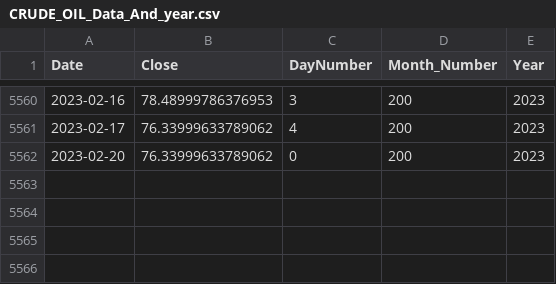
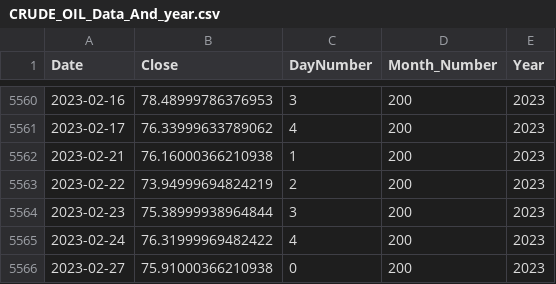
Before and after one commit to eduardo-trejo-es/LSTM_minute_Capital_API, a CSV file: FFT_added_LSTM_All_In_Close_Out_all_relu_added_HG_X/DatasetGen/CRUDE_OIL/CRUDE_OIL_Data_And_year.csv, drawn as a sheet; only a part is shown, gaps mark what is left out.

```diff
--- a/FFT_added_LSTM_All_In_Close_Out_all_relu_added_HG_X/DatasetGen/CRUDE_OIL/CRUDE_OIL_Data_And_year.csv
+++ b/FFT_added_LSTM_All_In_Close_Out_all_relu_added_HG_X/DatasetGen/CRUDE_OIL/CRUDE_OIL_Data_And_year.csv
@@ -5561,2 +5561,6 @@ Date,Close,DayNumber,Month_Number,Year
 2023-02-17,76.33999633789062,4,200,2023
-2023-02-20,76.33999633789062,0,200,2023
+2023-02-21,76.16000366210938,1,200,2023
+2023-02-22,73.94999694824219,2,200,2023
+2023-02-23,75.38999938964844,3,200,2023
+2023-02-24,76.31999969482422,4,200,2023
+2023-02-27,75.91000366210938,0,200,2023
```
Also changed, not shown: FFT_added_LSTM_All_In_Close_Out_all_relu_added_HG_X/DatasetGen/CRUDE_OIL/CRUDE_OIL_Data.csv, FFT_added_LSTM_All_In_Close_Out_all_relu_added_HG_X/DatasetGen/CRUDE_OIL/CRUDE_OIL_Data_And_month.csv, 48 other files.
